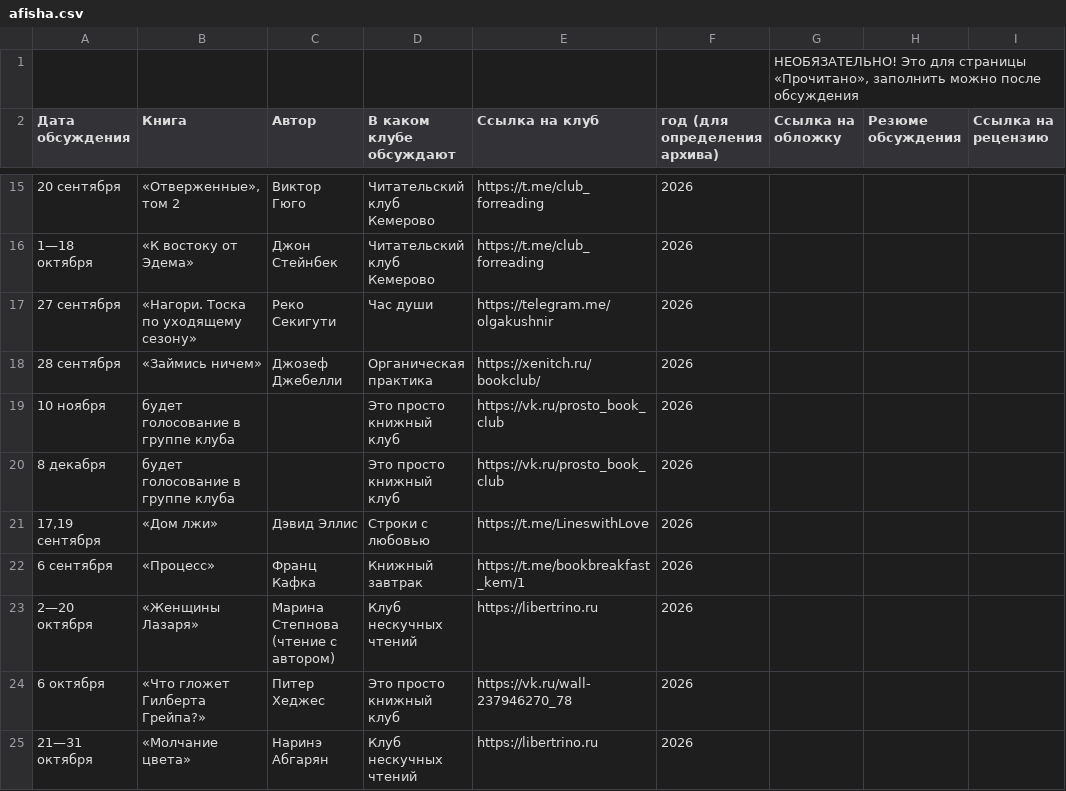
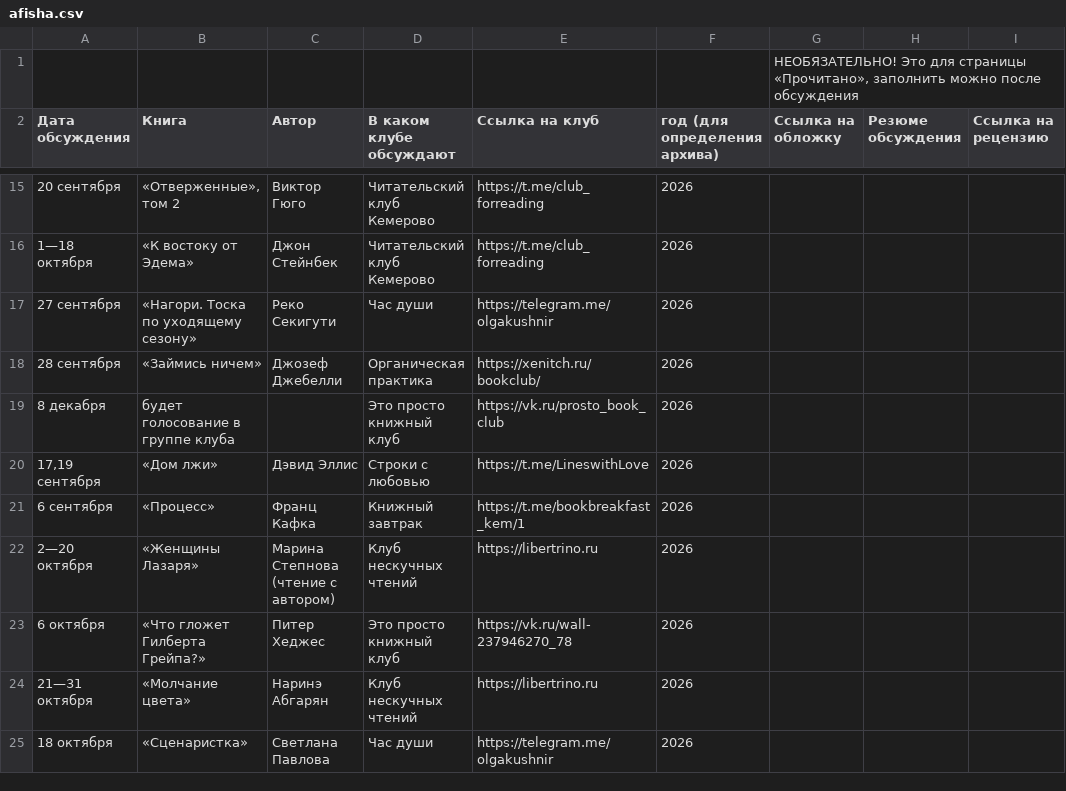
Before and after one commit to xenitch/umkultura-site, a CSV file: data/afisha.csv, drawn as a sheet; only a part is shown, gaps mark what is left out; the shorter side is filled out with more unchanged rows.

```diff
--- a/data/afisha.csv
+++ b/data/afisha.csv
@@ -18,3 +18,2 @@
 28 сентября,«Займись ничем»,Джозеф Джебелли,Органическая практика,https://xenitch.ru/bookclub/,2026,,,
-10 ноября,будет голосование в группе клуба,,Это просто книжный клуб,https://vk.ru/prosto_book_club,2026,,,
 8 декабря,будет голосование в группе клуба,,Это просто книжный клуб,https://vk.ru/prosto_book_club,2026,,,
```
Also changed, not shown: 1 other file.
